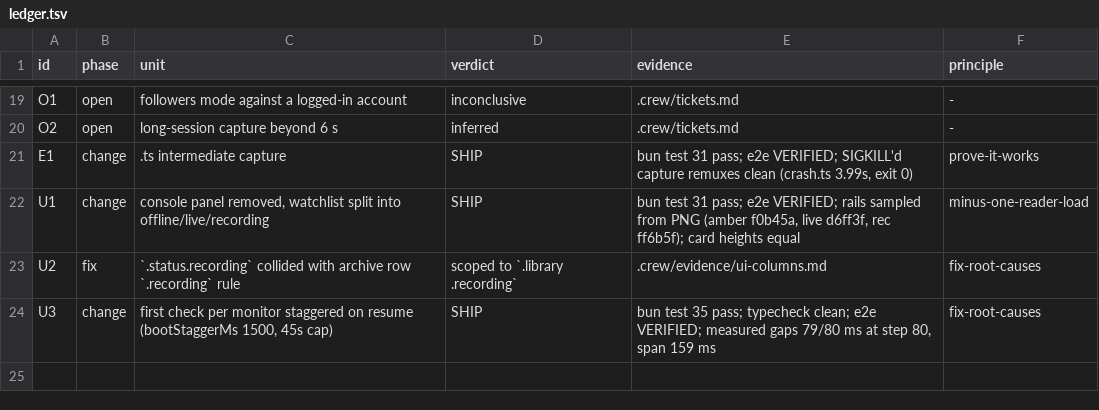
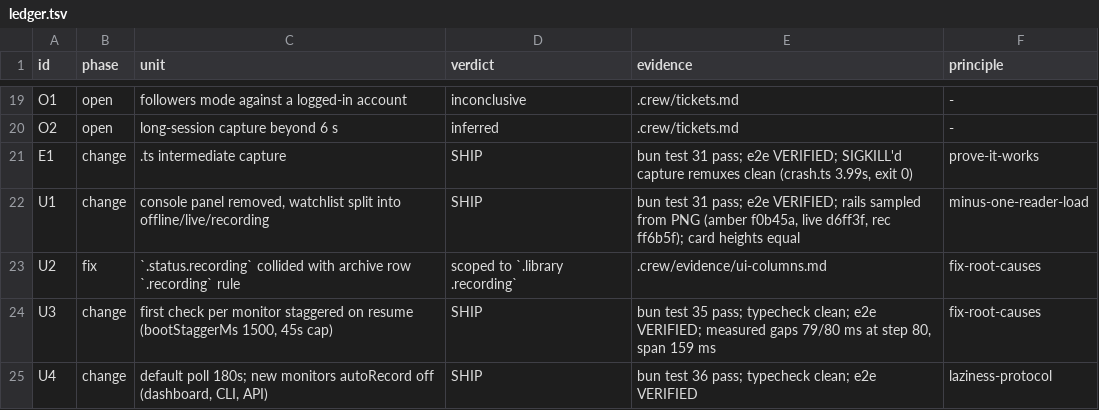
Before and after one commit to zfadhli/tokweb, a TSV file: .crew/ledger.tsv, drawn as a sheet; only a part is shown, gaps mark what is left out; the diff names each change by its address in the sheet, - before the commit and + after, or states it on an @@ line.

Commit message:
fix(defaults): poll every 3 minutes, auto-record off for new monitors

```diff
--- a/.crew/ledger.tsv
+++ b/.crew/ledger.tsv
+row 25: U4 | change | default poll 180s; new monitors autoRecord off (dashboard, CLI, API) | SHIP | bun test 36 pass; typecheck clean; e2e VERIFIED | laziness-protocol
```
Also changed, not shown: 8 other files.
